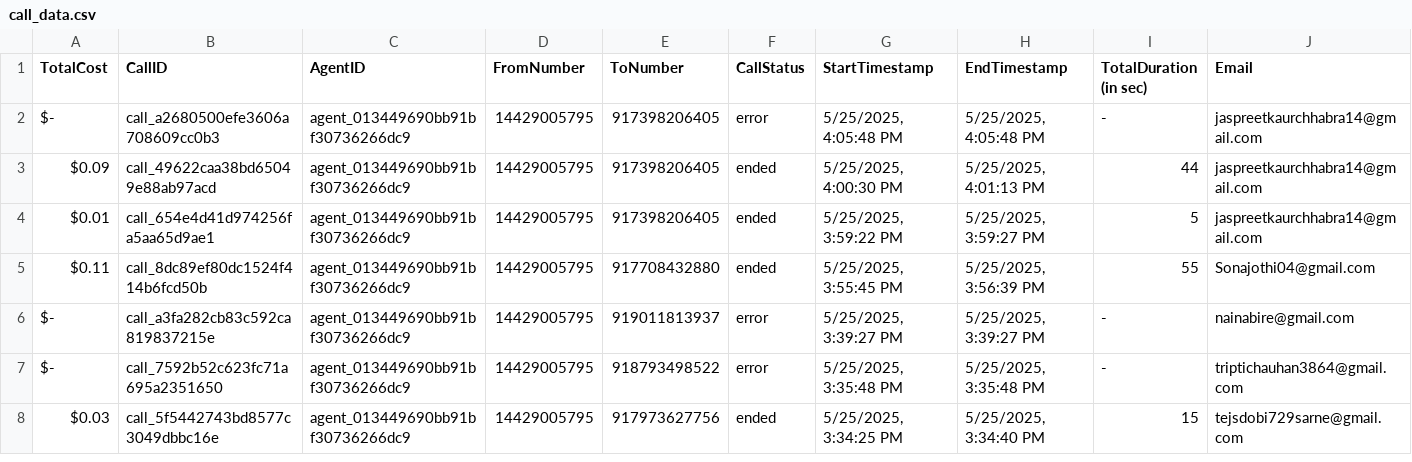
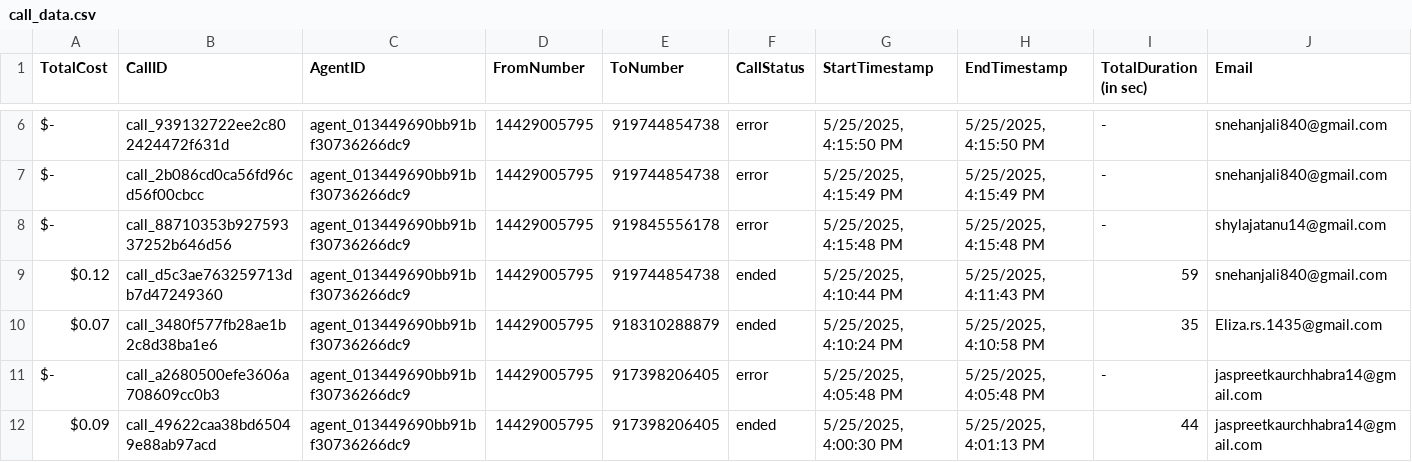
Before and after one commit to Urban-gabru-yog/UrbanYog-Voice-Agent-Dashboard, a CSV file: data/call_data.csv, drawn as a sheet; only a part is shown, gaps mark what is left out; the shorter side is filled out with more unchanged rows; rows hold the shown columns only; the diff covers the shown part only; the diff names each change by its address in the sheet, - before the commit and + after, or states it on an @@ line.

```diff
--- a/data/call_data.csv
+++ b/data/call_data.csv
+row 6: $- | call_939132722ee2c802424472f631d | agent_013449690bb91bf30736266dc9 | 14429005795 | 919744854738 | error | 5/25/2025, 4:15:50 PM | 5/25/2025, 4:15:50 PM | - | snehanjali840@gmail.com
+row 7: $- | call_2b086cd0ca56fd96cd56f00cbcc | agent_013449690bb91bf30736266dc9 | 14429005795 | 919744854738 | error | 5/25/2025, 4:15:49 PM | 5/25/2025, 4:15:49 PM | - | snehanjali840@gmail.com
+row 8: $- | call_88710353b92759337252b646d56 | agent_013449690bb91bf30736266dc9 | 14429005795 | 919845556178 | error | 5/25/2025, 4:15:48 PM | 5/25/2025, 4:15:48 PM | - | shylajatanu14@gmail.com
+row 9: $0.12 | call_d5c3ae763259713db7d47249360 | agent_013449690bb91bf30736266dc9 | 14429005795 | 919744854738 | ended | 5/25/2025, 4:10:44 PM | 5/25/2025, 4:11:43 PM | 59 | snehanjali840@gmail.com
+row 10: $0.07 | call_3480f577fb28ae1b2c8d38ba1e6 | agent_013449690bb91bf30736266dc9 | 14429005795 | 918310288879 | ended | 5/25/2025, 4:10:24 PM | 5/25/2025, 4:10:58 PM | 35 | Eliza.rs.1435@gmail.com
```
Also changed, not shown: 4 added rows elsewhere in this file, 1 other file.
